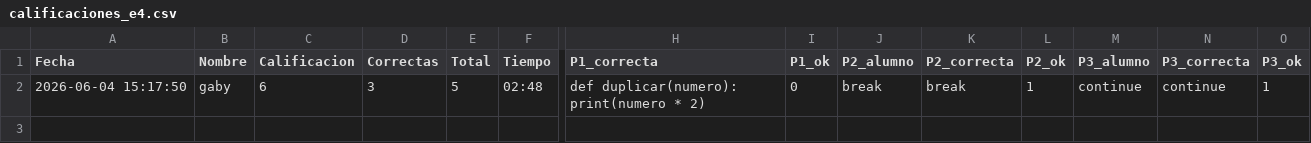
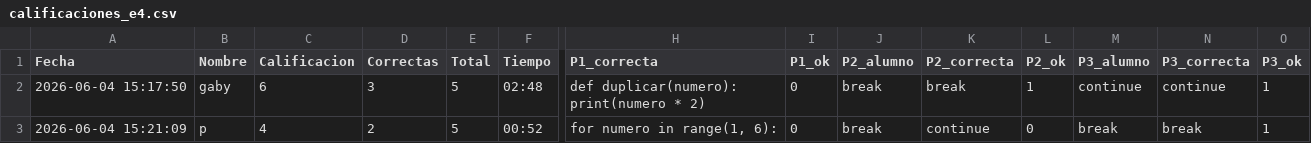
Before and after one commit to gbdiazc/Intro-python-cientifico-2026, a CSV file: calificaciones_e4.csv, drawn as a sheet; only a part is shown, gaps mark what is left out; rows hold the shown columns only; the diff names each change by its address in the sheet, - before the commit and + after, or states it on an @@ line.

Commit message:
Calificacion: p — 4/10

```diff
--- a/calificaciones_e4.csv
+++ b/calificaciones_e4.csv
+row 3: 2026-06-04 15:21:09 | p | 4 | 2 | 5 | 00:52 | for numero in range(1, 6): | 0 | break | continue | 0 | break | break | 1
```
